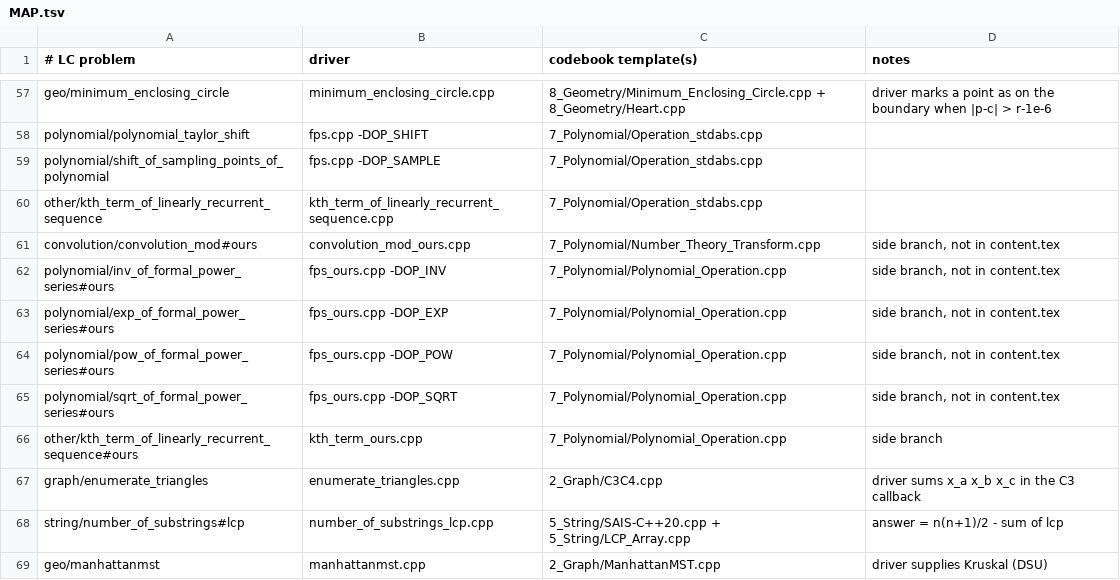
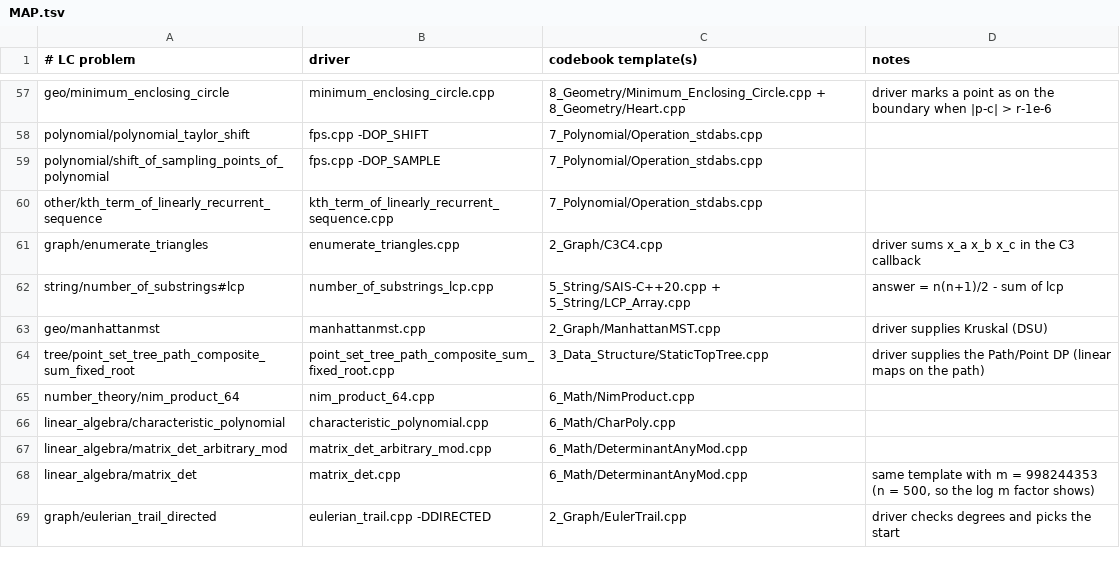
Before and after one commit to GrandTiger1729/codebook, a TSV file: verify/MAP.tsv, drawn as a sheet; only a part is shown, gaps mark what is left out; the shorter side is filled out with more unchanged rows; the diff names each change by its address in the sheet, - before the commit and + after, or states it on an @@ line.

```diff
--- a/verify/MAP.tsv
+++ b/verify/MAP.tsv
-row 61: convolution/convolution_mod#ours | convolution_mod_ours.cpp | 7_Polynomial/Number_Theory_Transform.cpp | side branch, not in content.tex
-row 62: polynomial/inv_of_formal_power_series#ours | fps_ours.cpp -DOP_INV | 7_Polynomial/Polynomial_Operation.cpp | side branch, not in content.tex
-row 63: polynomial/exp_of_formal_power_series#ours | fps_ours.cpp -DOP_EXP | 7_Polynomial/Polynomial_Operation.cpp | side branch, not in content.tex
-row 64: polynomial/pow_of_formal_power_series#ours | fps_ours.cpp -DOP_POW | 7_Polynomial/Polynomial_Operation.cpp | side branch, not in content.tex
-row 65: polynomial/sqrt_of_formal_power_series#ours | fps_ours.cpp -DOP_SQRT | 7_Polynomial/Polynomial_Operation.cpp | side branch, not in content.tex
-row 66: other/kth_term_of_linearly_recurrent_sequence#ours | kth_term_ours.cpp | 7_Polynomial/Polynomial_Operation.cpp | side branch
```
Also changed, not shown: 8 other files.
